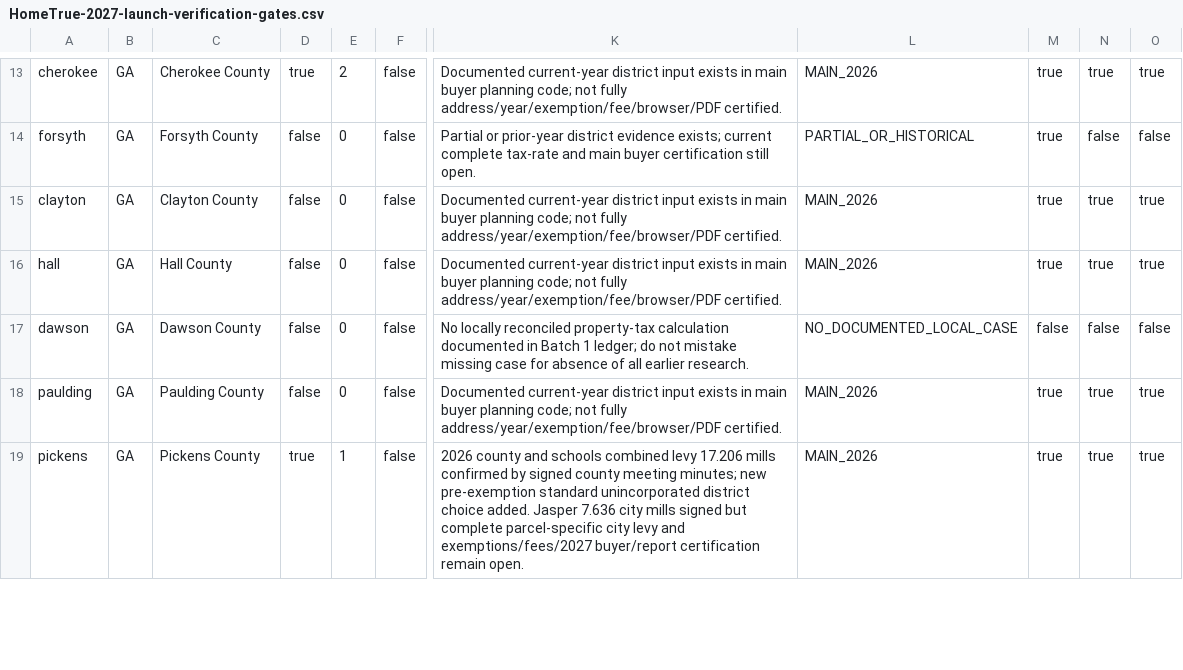
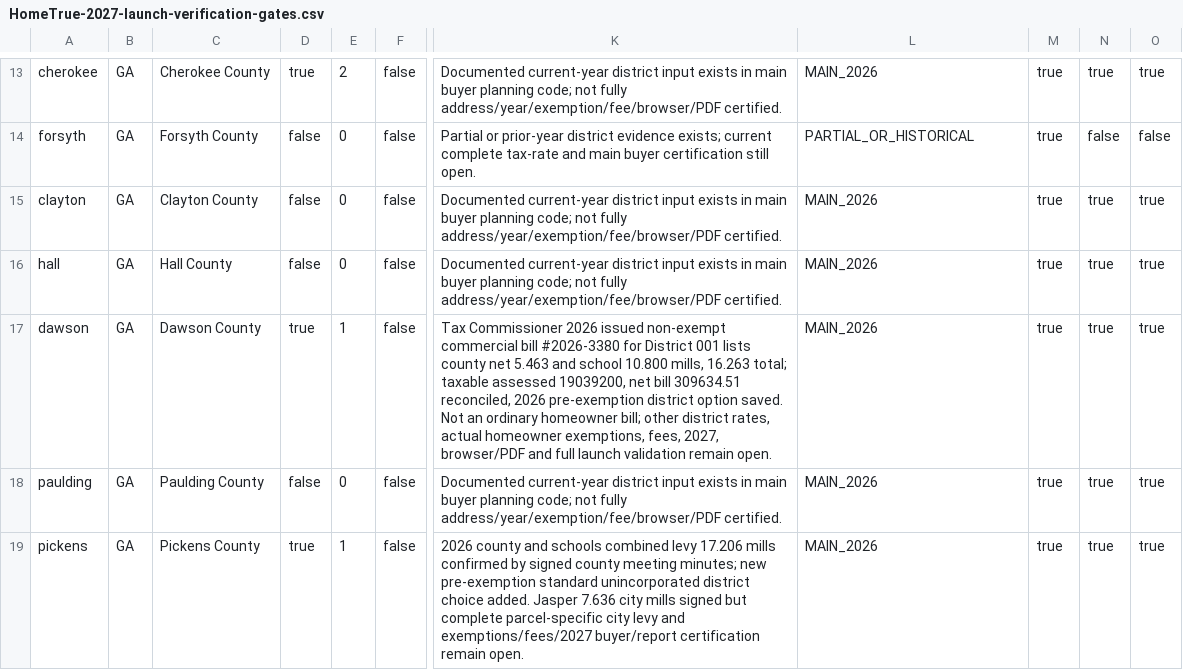
Before and after one commit to A2SystemsArchitecture/Mortgage-Analysis-Platform-Litmus-Test, a CSV file: audits/HomeTrue-2027-launch-verification-gates.csv, drawn as a sheet; only a part is shown, gaps mark what is left out; the diff names each change by its address in the sheet, - before the commit and + after, or states it on an @@ line.

Commit message:
Synchronize Dawson official 2026 bill and bounded calculator case in 124-market release register

```diff
--- a/audits/HomeTrue-2027-launch-verification-gates.csv
+++ b/audits/HomeTrue-2027-launch-verification-gates.csv
-D17: false
+D17: true
-E17: 0
+E17: 1
-K17: No locally reconciled property-tax calculation documented in Batch 1 ledger; do not mistake missing case for absence of all earlier research.
+K17: Tax Commissioner 2026 issued non-exempt commercial bill #2026-3380 for District 001 lists county net 5.463 and school 10.800 mills, 16.263 total; taxable assessed 19039200, net bill 309634.51 reconciled, 2026 pre-exemption district option saved. Not an ordinary homeowner bill; other district rates, actual homeowner exemptions, fees, 2027, browser/PDF and full launch validation remain open.
-L17: NO_DOCUMENTED_LOCAL_CASE
+L17: MAIN_2026
-M17: false
+M17: true
-N17: false
+N17: true
-O17: false
+O17: true
```
